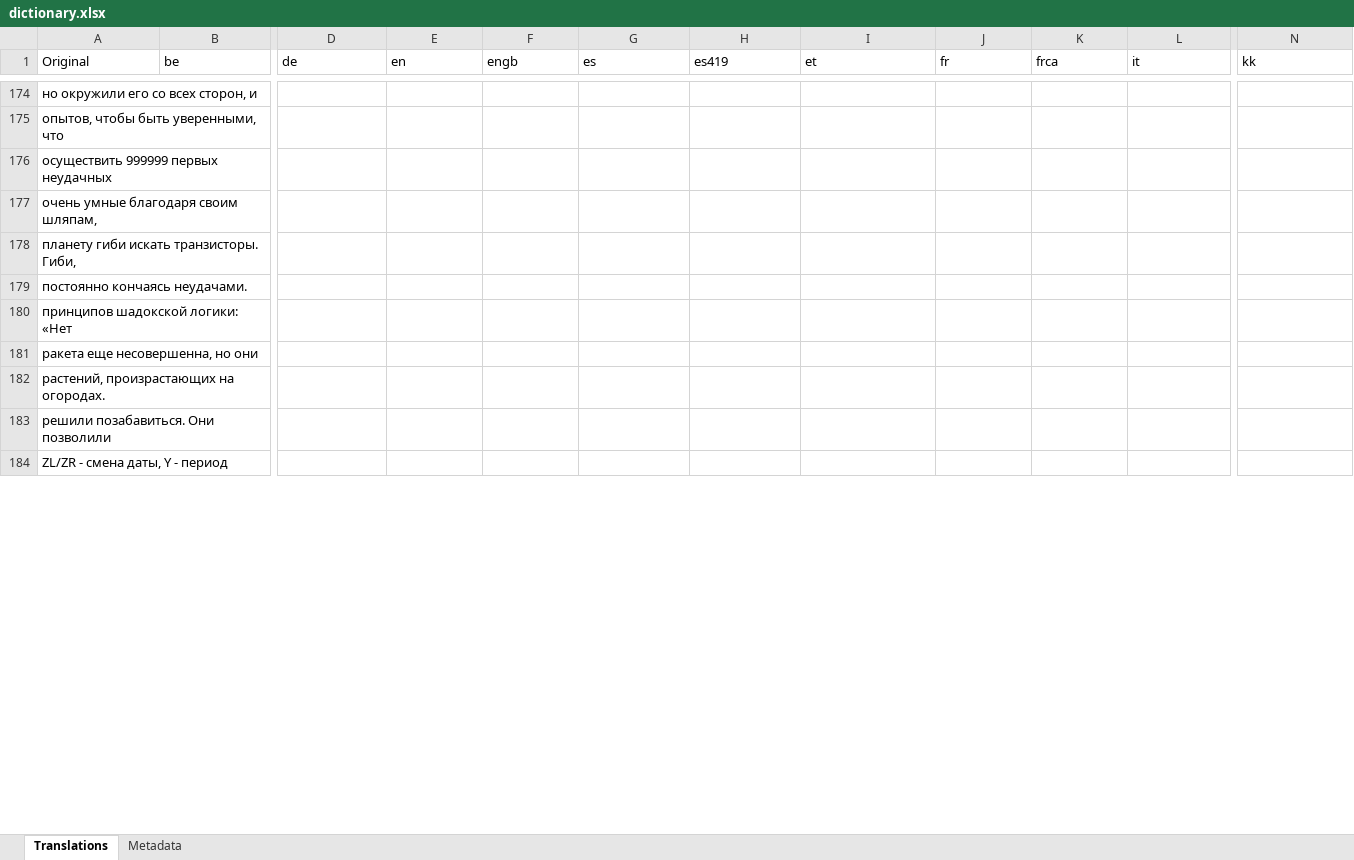
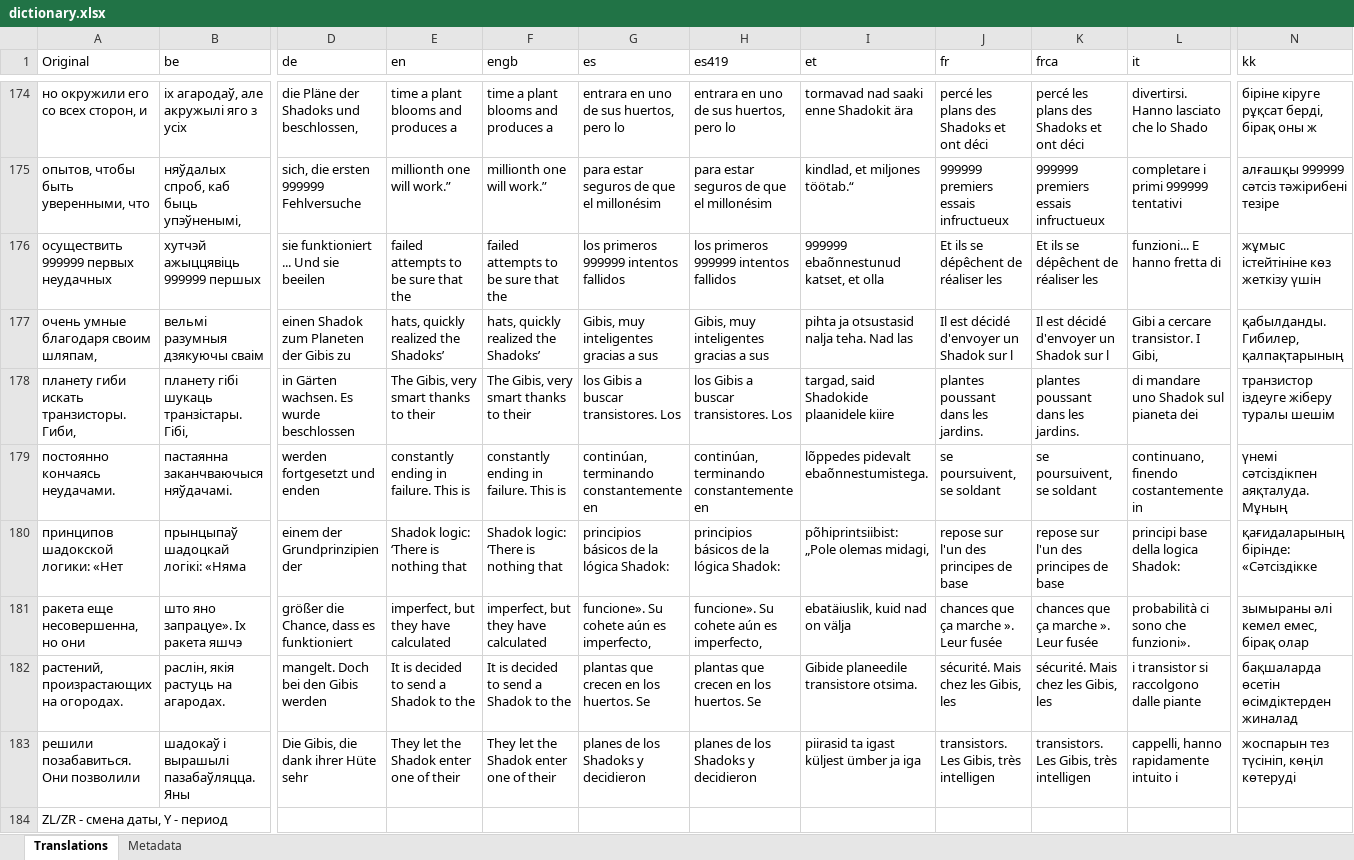
Before and after one commit to erickreyestorres/DBIPatcher, an Excel workbook: data/dictionary.xlsx, sheet Translations, drawn as a sheet; only a part is shown, gaps mark what is left out; values as stored, in another font and other column widths than the file's, no borders; removed rows and columns are numbered as before the commit, all else as after; rows hold the shown columns only; the diff covers the shown part only; the diff names each change by its address in the sheet, - before the commit and + after, or states it on an @@ line.

```diff
--- a/data/dictionary.xlsx (sheet Translations)
+++ b/data/dictionary.xlsx (sheet Translations)
-B174 (be): (empty)
+B174 (be): іх агародаў, але акружылі яго з усіх
-D174 (de): (empty)
+D174 (de): die Pläne der Shadoks und beschlossen,
-E174 (en): (empty)
+E174 (en): time a plant blooms and produces a
-F174 (engb): (empty)
+F174 (engb): time a plant blooms and produces a
-G174 (es): (empty)
+G174 (es): entrara en uno de sus huertos, pero lo
-H174 (es419): (empty)
+H174 (es419): entrara en uno de sus huertos, pero lo
-I174 (et): (empty)
+I174 (et): tormavad nad saaki enne Shadokit ära
-J174 (fr): (empty)
+J174 (fr): percé les plans des Shadoks et ont déci
-K174 (frca): (empty)
+K174 (frca): percé les plans des Shadoks et ont déci
-L174 (it): (empty)
+L174 (it): divertirsi. Hanno lasciato che lo Shado
-N174 (kk): (empty)
+N174 (kk): біріне кіруге рұқсат берді, бірақ оны ж
-row 175: опытов, чтобы быть уверенными, что
-row 176: осуществить 999999 первых неудачных
-row 177: очень умные благодаря своим шляпам,
-row 178: планету гиби искать транзисторы. Гиби,
-row 179: постоянно кончаясь неудачами.
-row 180: принципов шадокской логики: «Нет
-row 181: ракета еще несовершенна, но они
-row 182: растений, произрастающих на огородах.
-row 183: решили позабавиться. Они позволили
+row 175: опытов, чтобы быть уверенными, что | няўдалых спроб, каб быць упэўненымі, | sich, die ersten 999999 Fehlversuche | millionth one will work.” | millionth one will work.” | para estar seguros de que el millonésim | para estar seguros de que el millonésim | kindlad, et miljones töötab.“ | 999999 premiers essais infructueux | 999999 premiers essais infructueux | completare i primi 999999 tentativi | алғашқы 999999 сәтсіз тәжірибені тезіре
+row 176: осуществить 999999 первых неудачных | хутчэй ажыццявіць 999999 першых | sie funktioniert ... Und sie beeilen | failed attempts to be sure that the | failed attempts to be sure that the | los primeros 999999 intentos fallidos | los primeros 999999 intentos fallidos | 999999 ebaõnnestunud katset, et olla | Et ils se dépêchent de réaliser les | Et ils se dépêchent de réaliser les | funzioni... E hanno fretta di | жұмыс істейтініне көз жеткізу үшін
+row 177: очень умные благодаря своим шляпам, | вельмі разумныя дзякуючы сваім | einen Shadok zum Planeten der Gibis zu | hats, quickly realized the Shadoks’ | hats, quickly realized the Shadoks’ | Gibis, muy inteligentes gracias a sus | Gibis, muy inteligentes gracias a sus | pihta ja otsustasid nalja teha. Nad las | Il est décidé d'envoyer un Shadok sur l | Il est décidé d'envoyer un Shadok sur l | Gibi a cercare transistor. I Gibi, | қабылданды. Гибилер, қалпақтарының
+row 178: планету гиби искать транзисторы. Гиби, | планету гібі шукаць транзістары. Гібі, | in Gärten wachsen. Es wurde beschlossen | The Gibis, very smart thanks to their | The Gibis, very smart thanks to their | los Gibis a buscar transistores. Los | los Gibis a buscar transistores. Los | targad, said Shadokide plaanidele kiire | plantes poussant dans les jardins. | plantes poussant dans les jardins. | di mandare uno Shadok sul pianeta dei | транзистор іздеуге жіберу туралы шешім
+row 179: постоянно кончаясь неудачами. | пастаянна заканчваючыся няўдачамі. | werden fortgesetzt und enden | constantly ending in failure. This is | constantly ending in failure. This is | continúan, terminando constantemente en | continúan, terminando constantemente en | lõppedes pidevalt ebaõnnestumistega. | se poursuivent, se soldant | se poursuivent, se soldant | continuano, finendo costantemente in | үнемі сәтсіздікпен аяқталуда. Мұның
+row 180: принципов шадокской логики: «Нет | прынцыпаў шадоцкай логікі: «Няма | einem der Grundprinzipien der | Shadok logic: ‘There is nothing that | Shadok logic: ‘There is nothing that | principios básicos de la lógica Shadok: | principios básicos de la lógica Shadok: | põhiprintsiibist: „Pole olemas midagi, | repose sur l'un des principes de base | repose sur l'un des principes de base | principi base della logica Shadok: | қағидаларының бірінде: «Сәтсіздікке
+row 181: ракета еще несовершенна, но они | што яно запрацуе». Іх ракета яшчэ | größer die Chance, dass es funktioniert | imperfect, but they have calculated | imperfect, but they have calculated | funcione». Su cohete aún es imperfecto, | funcione». Su cohete aún es imperfecto, | ebatäiuslik, kuid nad on välja | chances que ça marche ». Leur fusée | chances que ça marche ». Leur fusée | probabilità ci sono che funzioni». | зымыраны әлі кемел емес, бірақ олар
+row 182: растений, произрастающих на огородах. | раслін, якія растуць на агародах. | mangelt. Doch bei den Gibis werden | It is decided to send a Shadok to the | It is decided to send a Shadok to the | plantas que crecen en los huertos. Se | plantas que crecen en los huertos. Se | Gibide planeedile transistore otsima. | sécurité. Mais chez les Gibis, les | sécurité. Mais chez les Gibis, les | i transistor si raccolgono dalle piante | бақшаларда өсетін өсімдіктерден жиналад
+row 183: решили позабавиться. Они позволили | шадокаў і вырашылі пазабаўляцца. Яны | Die Gibis, die dank ihrer Hüte sehr | They let the Shadok enter one of their | They let the Shadok enter one of their | planes de los Shadoks y decidieron | planes de los Shadoks y decidieron | piirasid ta igast küljest ümber ja iga | transistors. Les Gibis, très intelligen | transistors. Les Gibis, très intelligen | cappelli, hanno rapidamente intuito i | жоспарын тез түсініп, көңіл көтеруді
```
Also changed, not shown: 57 added rows, 57 removed rows and 67 edited cells elsewhere in this sheet, 2 other files.
